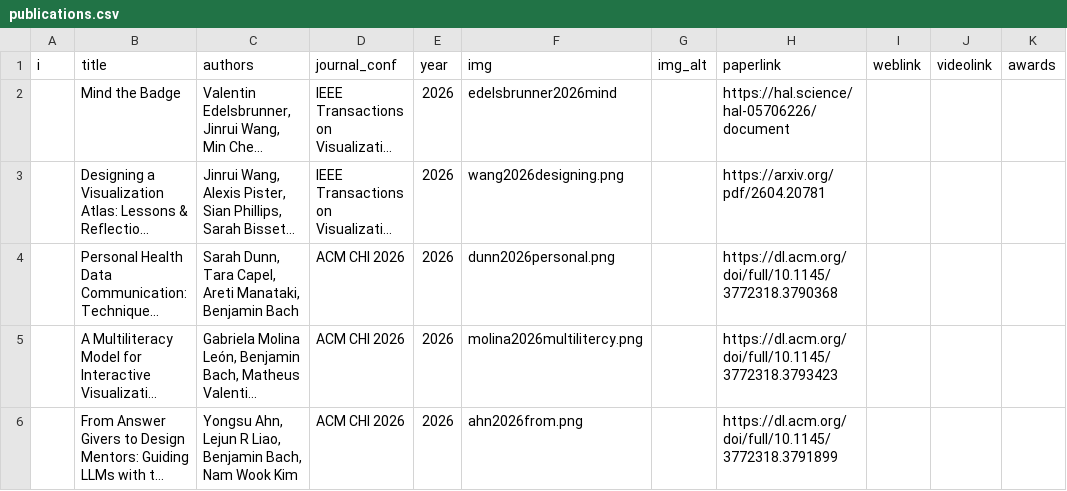
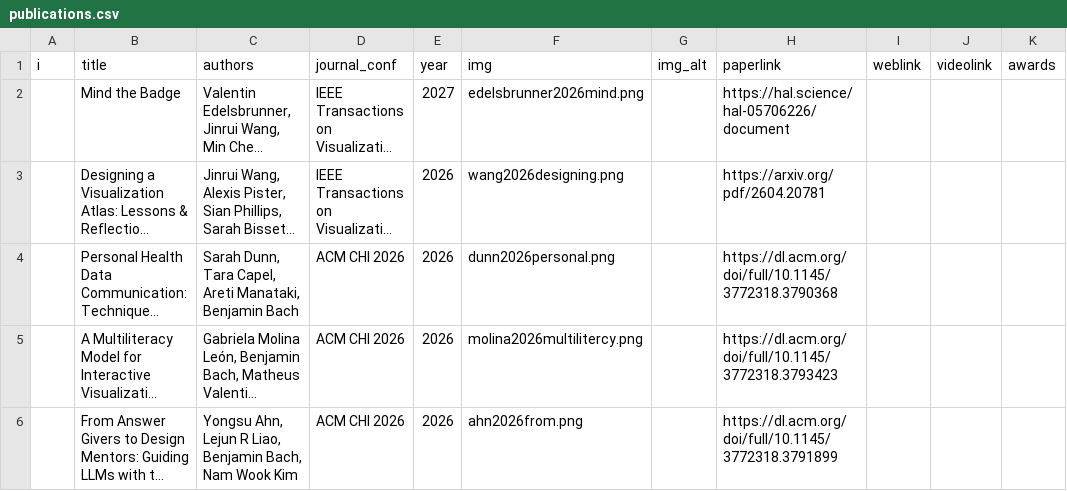
Before and after one commit to benjbach/benjbach.github.io, a CSV file: _data/publications.csv, drawn as a sheet; only a part is shown; long unchanged cells end in …; the diff names each change by its address in the sheet, - before the commit and + after, or states it on an @@ line.

Commit message:
fix publications

```diff
--- a/_data/publications.csv
+++ b/_data/publications.csv
-E2 (year): 2026
+E2 (year): 2027
-F2 (img): edelsbrunner2026mind
+F2 (img): edelsbrunner2026mind.png
```
